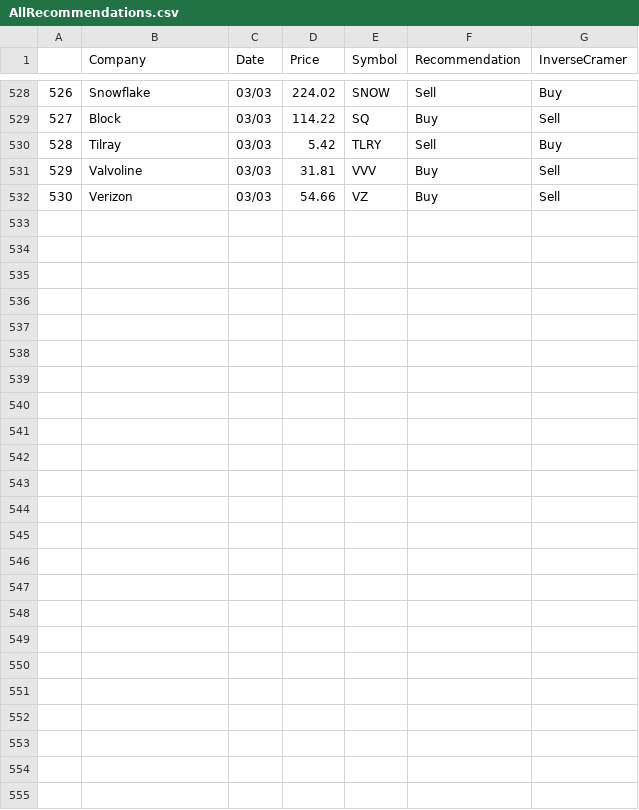
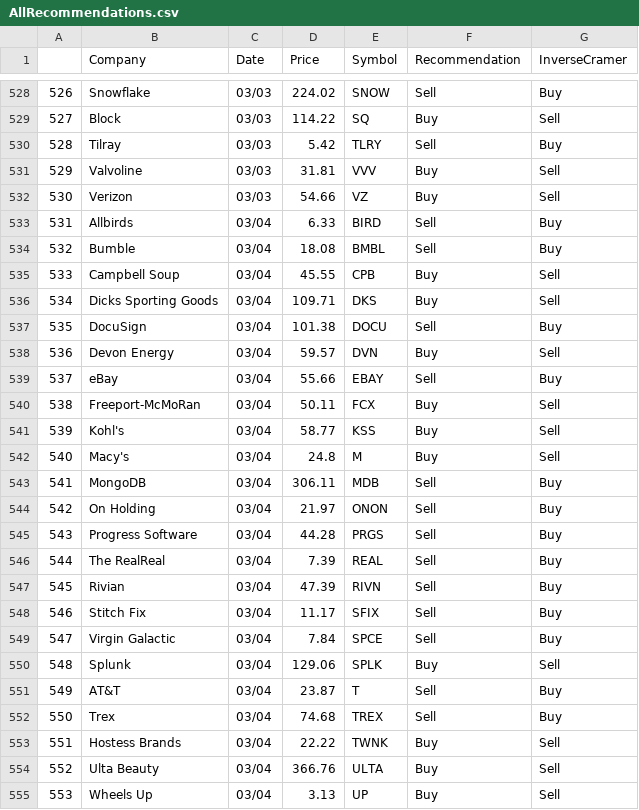
Before and after one commit to jmaslek/InverseCramer, a CSV file: AllRecommendations.csv, drawn as a sheet; only a part is shown, gaps mark what is left out; the diff names each change by its address in the sheet, - before the commit and + after, or states it on an @@ line.

```diff
--- a/AllRecommendations.csv
+++ b/AllRecommendations.csv
+row 533: 531 | Allbirds | 03/04 | 6.33 | BIRD | Sell | Buy
+row 534: 532 | Bumble | 03/04 | 18.08 | BMBL | Sell | Buy
+row 535: 533 | Campbell Soup | 03/04 | 45.55 | CPB | Buy | Sell
+row 536: 534 | Dicks Sporting Goods | 03/04 | 109.71 | DKS | Buy | Sell
+row 537: 535 | DocuSign | 03/04 | 101.38 | DOCU | Sell | Buy
+row 538: 536 | Devon Energy | 03/04 | 59.57 | DVN | Buy | Sell
+row 539: 537 | eBay | 03/04 | 55.66 | EBAY | Sell | Buy
+row 540: 538 | Freeport-McMoRan | 03/04 | 50.11 | FCX | Buy | Sell
+row 541: 539 | Kohl's | 03/04 | 58.77 | KSS | Buy | Sell
+row 542: 540 | Macy's | 03/04 | 24.8 | M | Buy | Sell
+row 543: 541 | MongoDB | 03/04 | 306.11 | MDB | Sell | Buy
+row 544: 542 | On Holding | 03/04 | 21.97 | ONON | Sell | Buy
+row 545: 543 | Progress Software | 03/04 | 44.28 | PRGS | Sell | Buy
+row 546: 544 | The RealReal | 03/04 | 7.39 | REAL | Sell | Buy
+row 547: 545 | Rivian | 03/04 | 47.39 | RIVN | Sell | Buy
+row 548: 546 | Stitch Fix | 03/04 | 11.17 | SFIX | Sell | Buy
+row 549: 547 | Virgin Galactic | 03/04 | 7.84 | SPCE | Sell | Buy
+row 550: 548 | Splunk | 03/04 | 129.06 | SPLK | Buy | Sell
+row 551: 549 | AT&T | 03/04 | 23.87 | T | Sell | Buy
+row 552: 550 | Trex | 03/04 | 74.68 | TREX | Sell | Buy
+row 553: 551 | Hostess Brands | 03/04 | 22.22 | TWNK | Buy | Sell
+row 554: 552 | Ulta Beauty | 03/04 | 366.76 | ULTA | Buy | Sell
+row 555: 553 | Wheels Up | 03/04 | 3.13 | UP | Buy | Sell
```
Also changed, not shown: 1 other file.
